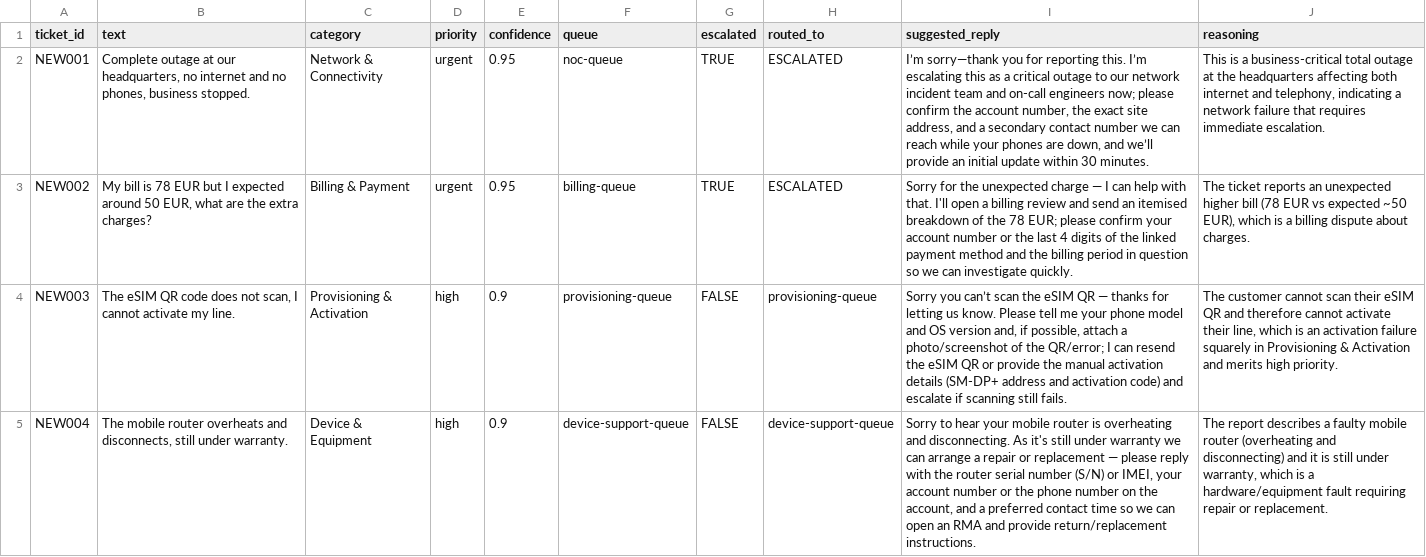
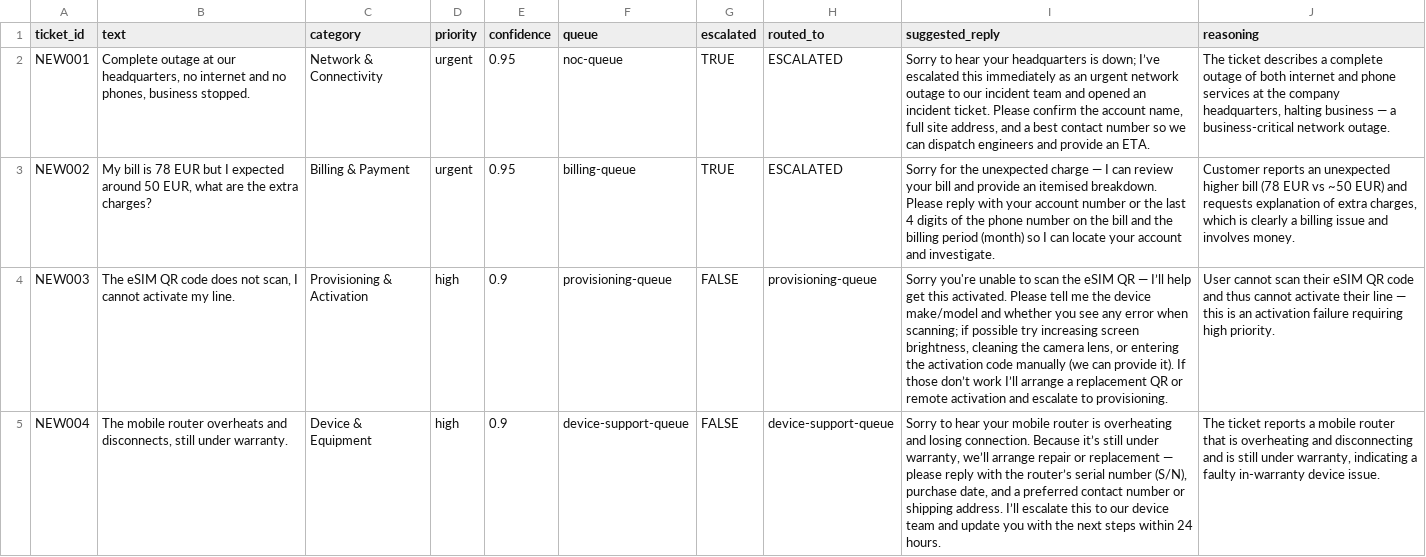
Before and after one commit to VickThorr/telecom-dashboard, a CSV file: triagetickettesting.csv, drawn as a sheet; only a part is shown; the diff covers the shown part only; the diff names each change by its address in the sheet, - before the commit and + after, or states it on an @@ line.

Commit message:
Update automat date triage din n8n

```diff
--- a/triagetickettesting.csv
+++ b/triagetickettesting.csv
-I2 (suggested_reply): I’m sorry—thank you for reporting this. I’m escalating this as a critical outage to our network incident team and on-call engineers now; please confirm the account number, the exact site address, and a secondary contact number we can reach while your phones are down, and we’ll provide an initial update within 30 minutes.
+I2 (suggested_reply): Sorry to hear your headquarters is down; I’ve escalated this immediately as an urgent network outage to our incident team and opened an incident ticket. Please confirm the account name, full site address, and a best contact number so we can dispatch engineers and provide an ETA.
-J2 (reasoning): This is a business-critical total outage at the headquarters affecting both internet and telephony, indicating a network failure that requires immediate escalation.
+J2 (reasoning): The ticket describes a complete outage of both internet and phone services at the company headquarters, halting business — a business-critical network outage.
-I3 (suggested_reply): …I can help with that. I'll open a billing review and send an itemised breakdown of the 78 EUR; please confirm your account number or the last 4 digits of the linked payment method and the billing period in question so we can investigate quickly.
+I3 (suggested_reply): …I can review your bill and provide an itemised breakdown. Please reply with your account number or the last 4 digits of the phone number on the bill and the billing period (month) so I can locate your account and investigate.
-J3 (reasoning): The ticket reports an unexpected higher bill (78 EUR vs expected ~50 EUR), which is a billing dispute about charges.
+J3 (reasoning): Customer reports an unexpected higher bill (78 EUR vs ~50 EUR) and requests explanation of extra charges, which is clearly a billing issue and involves money.
-I4 (suggested_reply): Sorry you can’t scan the eSIM QR — thanks for letting us know. Please tell me your phone model and OS version and, if possible, attach a photo/screenshot of the QR/error; I can resend the eSIM QR or provide the manual activation details (SM-DP+ address and activation code) and escalate if scanning still fails.
+I4 (suggested_reply): Sorry you're unable to scan the eSIM QR — I’ll help get this activated. Please tell me the device make/model and whether you see any error when scanning; if possible try increasing screen brightness, cleaning the camera lens, or entering the activation code manually (we can provide it). If those don’t work I’ll arrange a replacement QR or remote activation and escalate to provisioning.
-J4 (reasoning): The customer cannot scan their eSIM QR and therefore cannot activate their line, which is an activation failure squarely in Provisioning & Activation and merits high priority.
+J4 (reasoning): User cannot scan their eSIM QR code and thus cannot activate their line — this is an activation failure requiring high priority.
-I5 (suggested_reply): …overheating and disconnecting. As it's still under warranty we can arrange a repair or replacement — please reply with the router serial number (S/N) or IMEI, your account number or the phone number on the account, and a preferred contact time so we can open an RMA and provide return/replacement instructions.
+I5 (suggested_reply): …overheating and losing connection. Because it’s still under warranty, we’ll arrange repair or replacement — please reply with the router’s serial number (S/N), purchase date, and a preferred contact number or shipping address. I’ll escalate this to our device team and update you with the next steps within 24 hours.
-J5 (reasoning): The report describes a faulty mobile router (overheating and disconnecting) and it is still under warranty, which is a hardware/equipment fault requiring repair or replacement.
+J5 (reasoning): The ticket reports a mobile router that is overheating and disconnecting and is still under warranty, indicating a faulty in-warranty device issue.
```
Also changed, not shown: 8 added rows and 16 edited cells elsewhere in this file.
